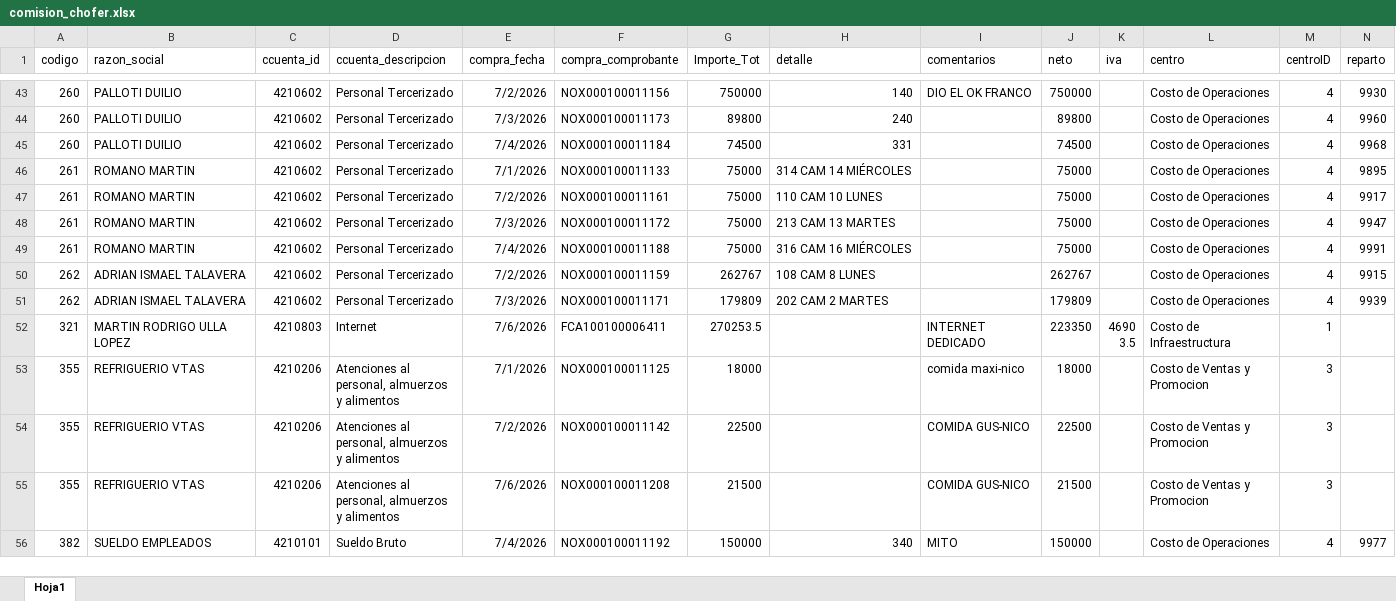
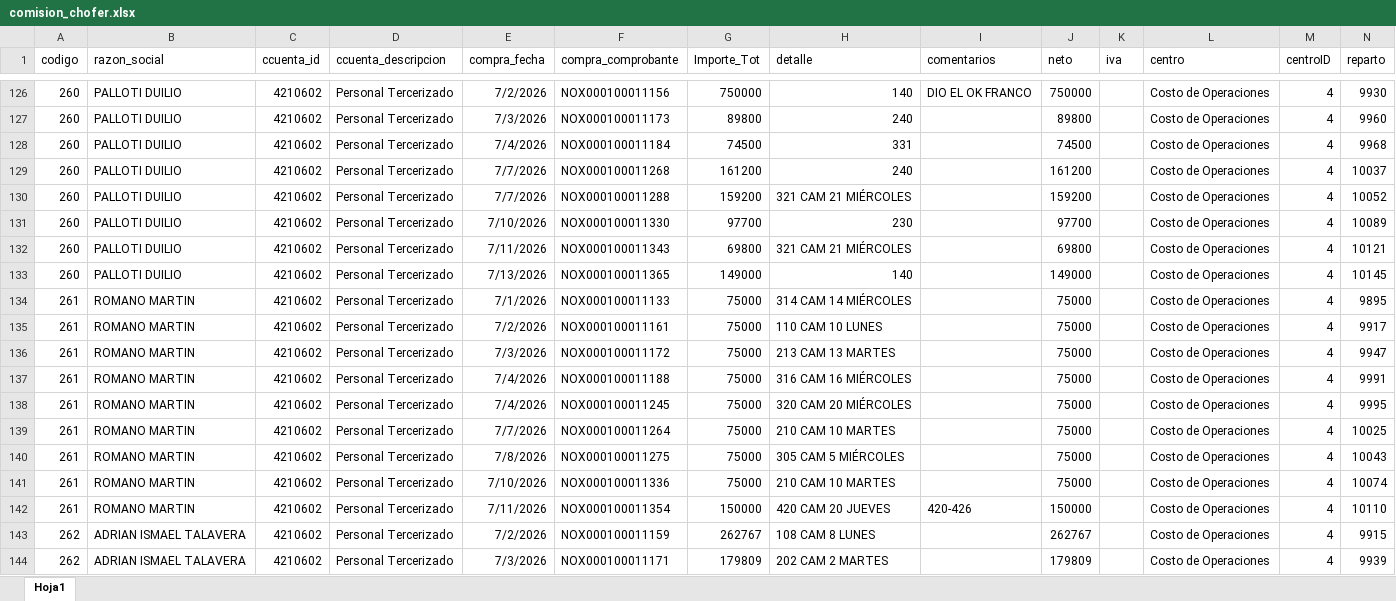
Before and after one commit to Nodus-app/sistema-operativo-nodus, an Excel workbook: data/comision_chofer.xlsx, sheet Hoja1, drawn as a sheet; only a part is shown, gaps mark what is left out; the shorter side is filled out with more unchanged rows; values as stored, in another font and other column widths than the file's, no borders; the diff covers the shown part only; the diff names each change by its address in the sheet, - before the commit and + after, or states it on an @@ line.

```diff
--- a/data/comision_chofer.xlsx (sheet Hoja1)
+++ b/data/comision_chofer.xlsx (sheet Hoja1)
+row 129: 260 | PALLOTI DUILIO | 4210602 | Personal Tercerizado | 7/7/2026 | NOX000100011268 | 161200 | 240 |  | 161200 |  | Costo de Operaciones | 4 | 10037
+row 130: 260 | PALLOTI DUILIO | 4210602 | Personal Tercerizado | 7/7/2026 | NOX000100011288 | 159200 | 321 CAM 21 MIÉRCOLES |  | 159200 |  | Costo de Operaciones | 4 | 10052
+row 131: 260 | PALLOTI DUILIO | 4210602 | Personal Tercerizado | 7/10/2026 | NOX000100011330 | 97700 | 230 |  | 97700 |  | Costo de Operaciones | 4 | 10089
+row 132: 260 | PALLOTI DUILIO | 4210602 | Personal Tercerizado | 7/11/2026 | NOX000100011343 | 69800 | 321 CAM 21 MIÉRCOLES |  | 69800 |  | Costo de Operaciones | 4 | 10121
+row 133: 260 | PALLOTI DUILIO | 4210602 | Personal Tercerizado | 7/13/2026 | NOX000100011365 | 149000 | 140 |  | 149000 |  | Costo de Operaciones | 4 | 10145
+row 138: 261 | ROMANO MARTIN | 4210602 | Personal Tercerizado | 7/4/2026 | NOX000100011245 | 75000 | 320 CAM 20 MIÉRCOLES |  | 75000 |  | Costo de Operaciones | 4 | 9995
+row 139: 261 | ROMANO MARTIN | 4210602 | Personal Tercerizado | 7/7/2026 | NOX000100011264 | 75000 | 210 CAM 10 MARTES |  | 75000 |  | Costo de Operaciones | 4 | 10025
+row 140: 261 | ROMANO MARTIN | 4210602 | Personal Tercerizado | 7/8/2026 | NOX000100011275 | 75000 | 305 CAM 5 MIÉRCOLES |  | 75000 |  | Costo de Operaciones | 4 | 10043
+row 141: 261 | ROMANO MARTIN | 4210602 | Personal Tercerizado | 7/10/2026 | NOX000100011336 | 75000 | 210 CAM 10 MARTES |  | 75000 |  | Costo de Operaciones | 4 | 10074
+row 142: 261 | ROMANO MARTIN | 4210602 | Personal Tercerizado | 7/11/2026 | NOX000100011354 | 150000 | 420 CAM 20 JUEVES | 420-426 | 150000 |  | Costo de Operaciones | 4 | 10110
```
Also changed, not shown: 111 added rows elsewhere in this sheet, data/Registro_de_Rechazos.xlsx, data/cartones.xlsx.
